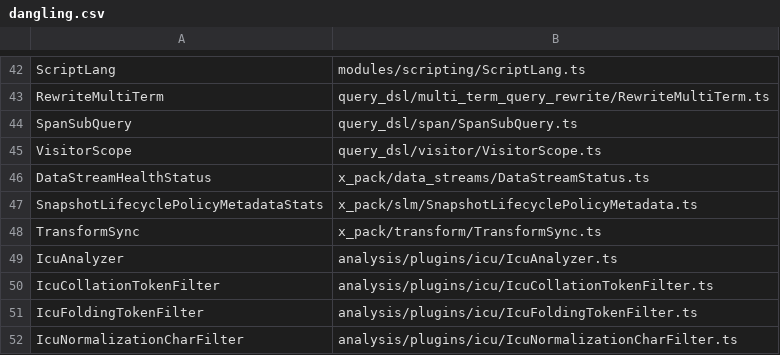
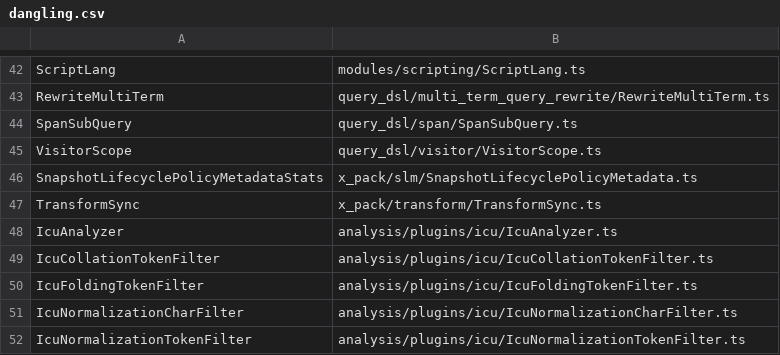
Before and after one commit to elastic/elasticsearch-specification, a CSV file: output/dangling-types/dangling.csv, drawn as a sheet; only a part is shown, gaps mark what is left out; the shorter side is filled out with more unchanged rows; the diff names each change by its address in the sheet, - before the commit and + after, or states it on an @@ line.

Commit message:
use enum for health status

```diff
--- a/output/dangling-types/dangling.csv
+++ b/output/dangling-types/dangling.csv
-row 46: DataStreamHealthStatus | x_pack/data_streams/DataStreamStatus.ts
```
Also changed, not shown: 4 other files.
